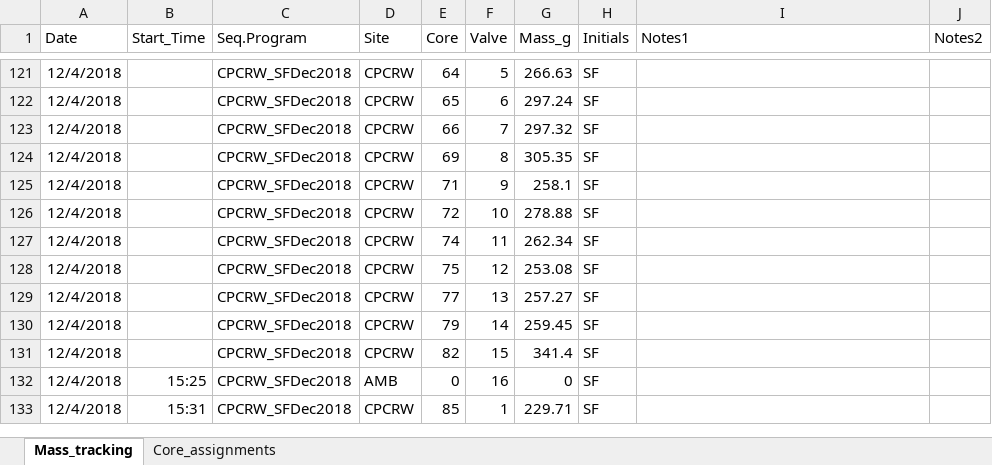
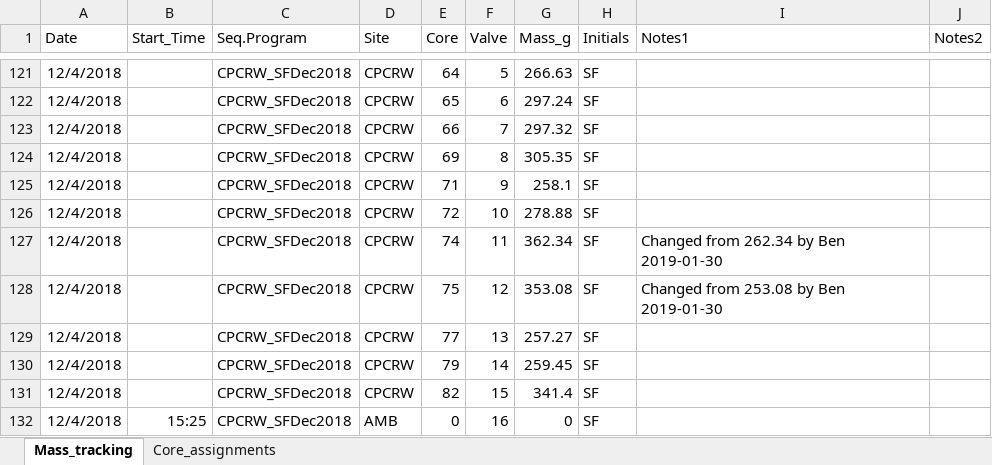
Before and after one commit to PNNL-TES/TES-drydown, an Excel workbook: data/cpcrw-cores-picarro-mass-track.xlsx, sheet Mass_tracking, drawn as a sheet; only a part is shown, gaps mark what is left out; the shorter side is filled out with more unchanged rows; values as stored, in another font and other column widths than the file's, no borders; charts and pictures not drawn; the diff names each change by its address in the sheet, - before the commit and + after, or states it on an @@ line.

Commit message:
Fixed weight typos in cores 74 & 75

```diff
--- a/data/cpcrw-cores-picarro-mass-track.xlsx (sheet Mass_tracking)
+++ b/data/cpcrw-cores-picarro-mass-track.xlsx (sheet Mass_tracking)
-G127 (Mass_g): 262.34
+G127 (Mass_g): 362.34
-I127 (Notes1): (empty)
+I127 (Notes1): Changed from 262.34 by Ben 2019-01-30
-G128 (Mass_g): 253.08
+G128 (Mass_g): 353.08
-I128 (Notes1): (empty)
+I128 (Notes1): Changed from 253.08 by Ben 2019-01-30
```
Also changed, not shown: 2 other files.
